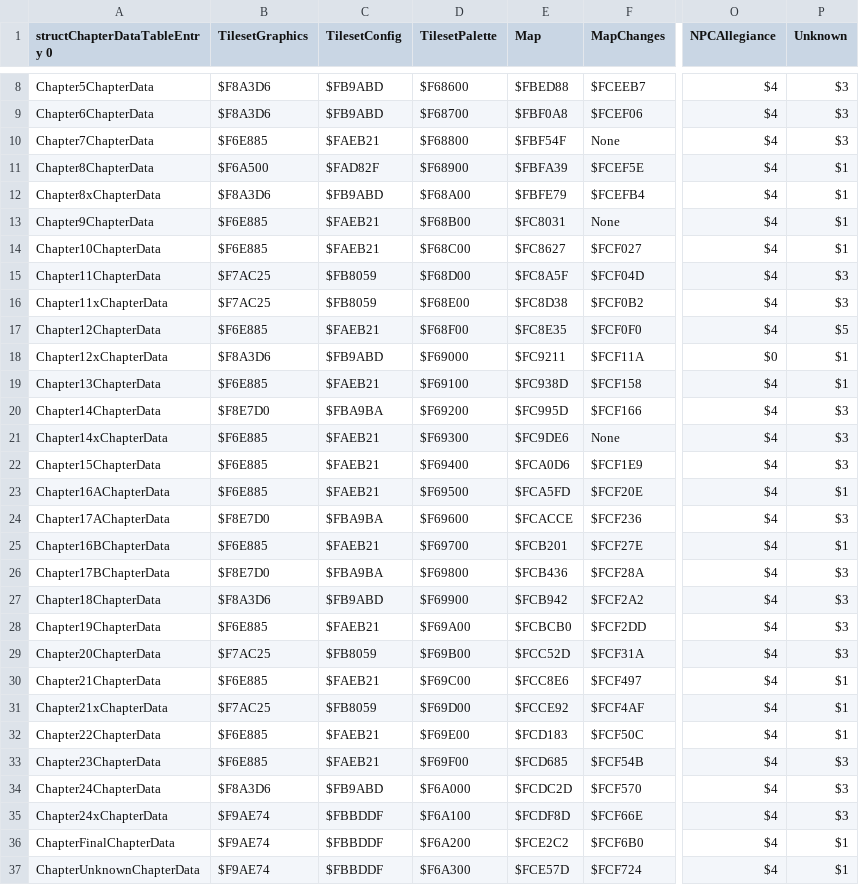
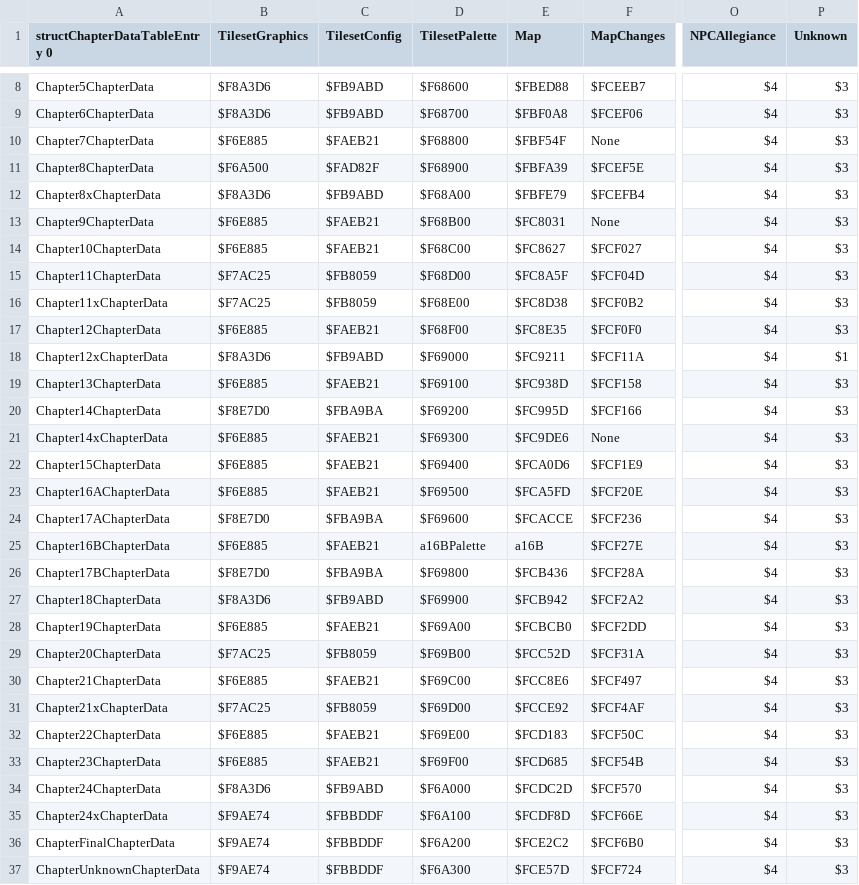
Before and after one commit to CedAodh/Forsetis-Cut, a CSV file: tables/CHAPTERS/ChapterDataTable.csv, drawn as a sheet; only a part is shown, gaps mark what is left out; the diff covers the shown part only; the diff names each change by its address in the sheet, - before the commit and + after, or states it on an @@ line.

```diff
--- a/tables/CHAPTERS/ChapterDataTable.csv
+++ b/tables/CHAPTERS/ChapterDataTable.csv
-P11:P14 (Unknown): $1
+P11:P14 (Unknown): $3
-P17 (Unknown): $5
+P17 (Unknown): $3
-O18 (NPCAllegiance): $0
+O18 (NPCAllegiance): $4
-P19 (Unknown): $1
+P19 (Unknown): $3
-P23 (Unknown): $1
+P23 (Unknown): $3
-D25 (TilesetPalette): $F69700
+D25 (TilesetPalette): a16BPalette
-E25 (Map): $FCB201
+E25 (Map): a16B
-P25 (Unknown): $1
+P25 (Unknown): $3
-P30:P32 (Unknown): $1
+P30:P32 (Unknown): $3
-P36:P37 (Unknown): $1
+P36:P37 (Unknown): $3
```
Also changed, not shown: 7 edited cells elsewhere in this file, tables/ITEMS/ItemData.csv, tables/UNITS/CharacterData.csv, 46 other files.
